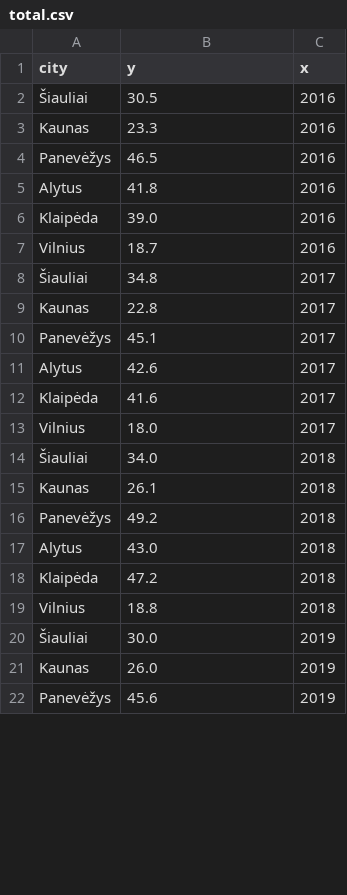
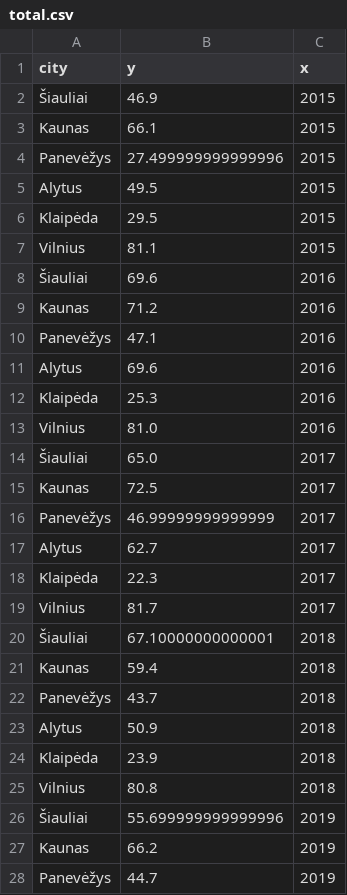
Before and after one commit to MGaulia/mieSTietis-2021-LWS, a CSV file: kpi/total.csv, drawn as a sheet; only a part is shown; the diff covers the shown part only.

Commit message:
MATAI, regis tavo lycatbar lycats ir totalrank nesikeicia nuo weights

```diff
--- a/kpi/total.csv
+++ b/kpi/total.csv
@@ -1,22 +1,28 @@
 city,y,x
-Šiauliai,30.5,2016
-Kaunas,23.3,2016
-Panevėžys,46.5,2016
-Alytus,41.8,2016
-Klaipėda,39.0,2016
-Vilnius,18.7,2016
-Šiauliai,34.8,2017
-Kaunas,22.8,2017
-Panevėžys,45.1,2017
-Alytus,42.6,2017
-Klaipėda,41.6,2017
-Vilnius,18.0,2017
-Šiauliai,34.0,2018
-Kaunas,26.1,2018
-Panevėžys,49.2,2018
-Alytus,43.0,2018
-Klaipėda,47.2,2018
-Vilnius,18.8,2018
-Šiauliai,30.0,2019
-Kaunas,26.0,2019
-Panevėžys,45.6,2019
+Šiauliai,46.9,2015
+Kaunas,66.1,2015
+Panevėžys,27.499999999999996,2015
+Alytus,49.5,2015
+Klaipėda,29.5,2015
+Vilnius,81.1,2015
+Šiauliai,69.6,2016
+Kaunas,71.2,2016
+Panevėžys,47.1,2016
+Alytus,69.6,2016
+Klaipėda,25.3,2016
+Vilnius,81.0,2016
+Šiauliai,65.0,2017
+Kaunas,72.5,2017
+Panevėžys,46.99999999999999,2017
+Alytus,62.7,2017
+Klaipėda,22.3,2017
+Vilnius,81.7,2017
+Šiauliai,67.10000000000001,2018
+Kaunas,59.4,2018
+Panevėžys,43.7,2018
+Alytus,50.9,2018
+Klaipėda,23.9,2018
+Vilnius,80.8,2018
+Šiauliai,55.699999999999996,2019
+Kaunas,66.2,2019
+Panevėžys,44.7,2019
```
Also changed, not shown: 9 edited cells elsewhere in this file, kpi/categories_ranks.csv, kpi/oras.csv, 10 other files.
